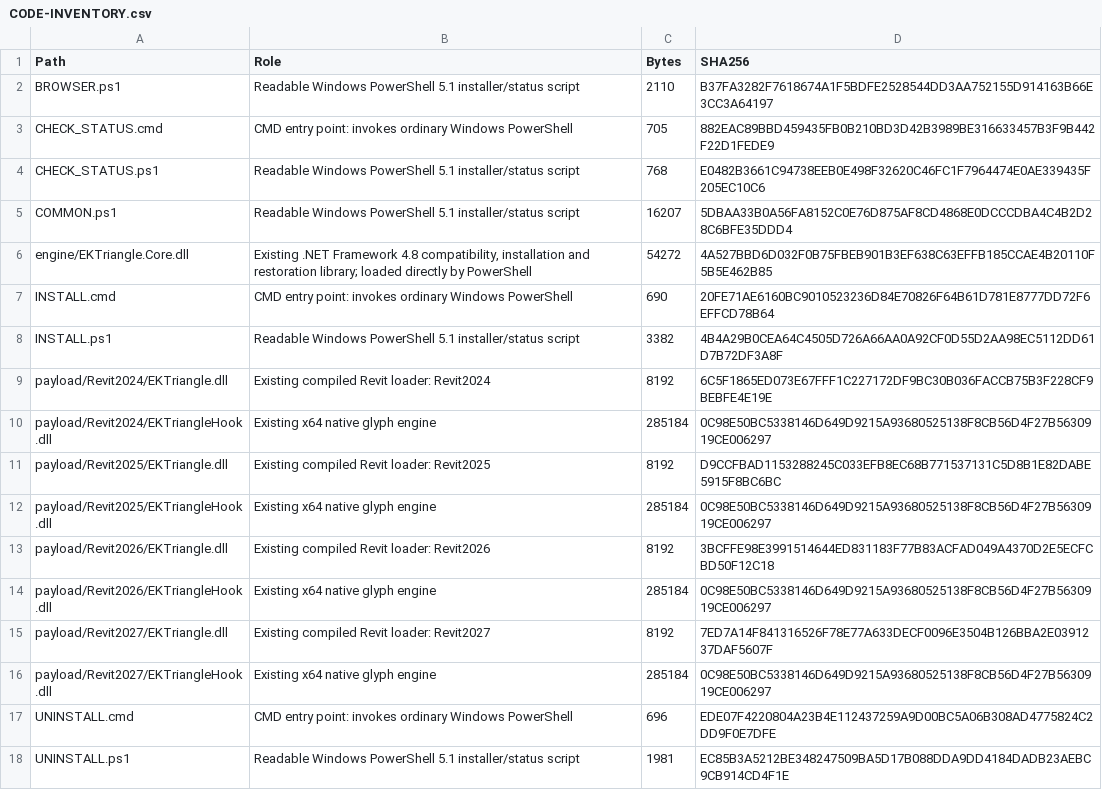
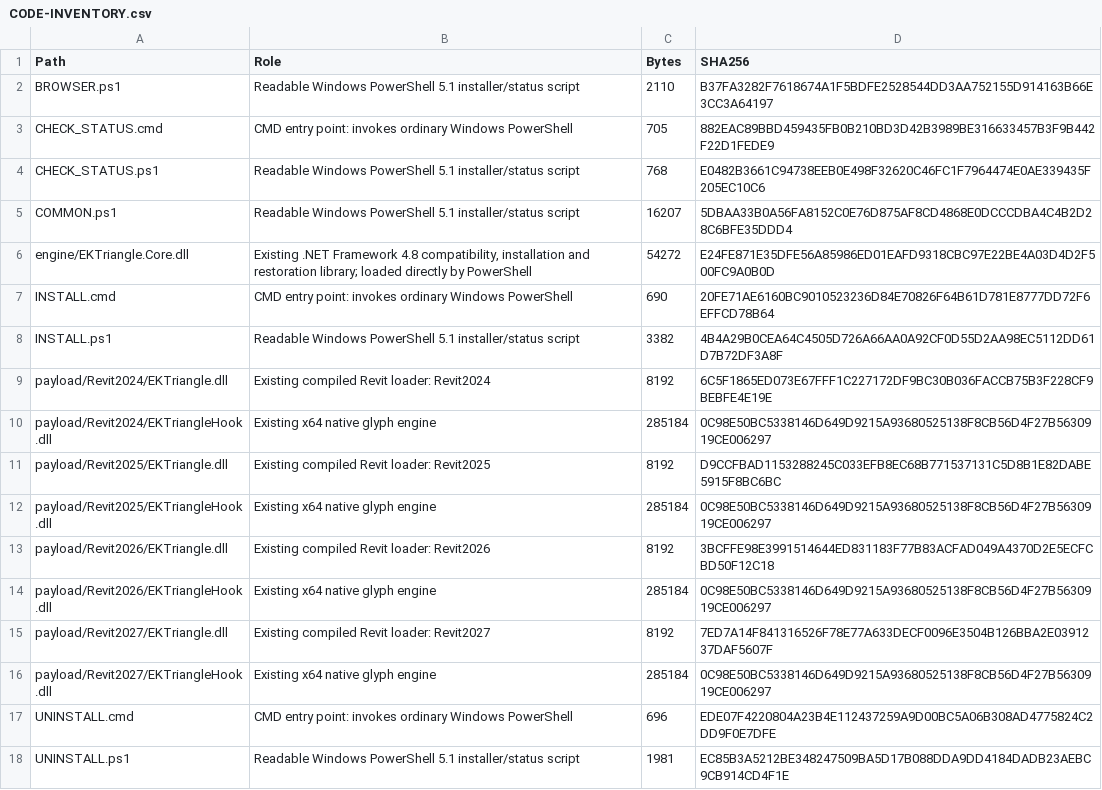
Before and after one commit to shiduchim/livesite, a CSV file: release/simple/1.0.1/CODE-INVENTORY.csv, drawn as a sheet.

```diff
--- a/release/simple/1.0.1/CODE-INVENTORY.csv
+++ b/release/simple/1.0.1/CODE-INVENTORY.csv
@@ -5,3 +5,3 @@
 "COMMON.ps1","Readable Windows PowerShell 5.1 installer/status script","16207","5DBAA33B0A56FA8152C0E76D875AF8CD4868E0DCCCDBA4C4B2D28C6BFE35DDD4"
-"engine/EKTriangle.Core.dll","Existing .NET Framework 4.8 compatibility, installation and restoration library; loaded directly by PowerShell","54272","4A527BBD6D032F0B75FBEB901B3EF638C63EFFB185CCAE4B20110F5B5E462B85"
+"engine/EKTriangle.Core.dll","Existing .NET Framework 4.8 compatibility, installation and restoration library; loaded directly by PowerShell","54272","E24FE871E35DFE56A85986ED01EAFD9318CBC97E22BE4A03D4D2F500FC9A0B0D"
 "INSTALL.cmd","CMD entry point: invokes ordinary Windows PowerShell","690","20FE71AE6160BC9010523236D84E70826F64B61D781E8777DD72F6EFFCD78B64"
```
Also changed, not shown: 3 other files.
